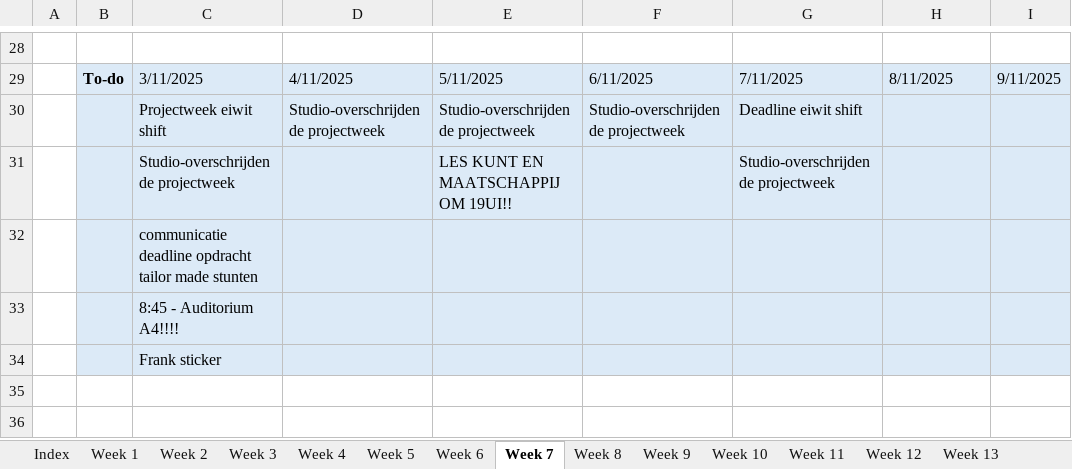
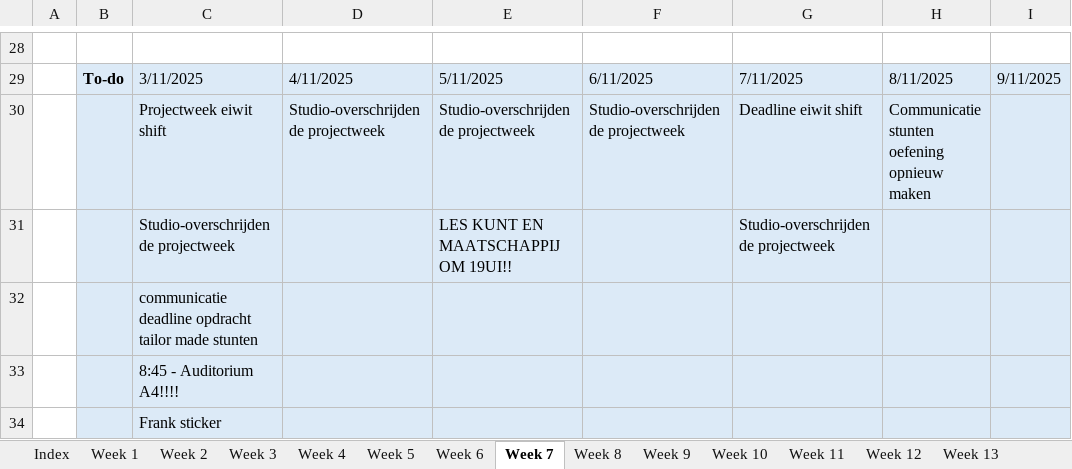
Before and after one commit to ninjahisser/LUCA-3, an Excel workbook: Uurrooster.xlsx, sheet Week 7, drawn as a sheet; only a part is shown, gaps mark what is left out; values as stored, in another font and other column widths than the file's, no borders; conditional formats not drawn; the diff names each change by its address in the sheet, - before the commit and + after, or states it on an @@ line.

Commit message:
Update Uurrooster.xlsx

```diff
--- a/Uurrooster.xlsx (sheet Week 7)
+++ b/Uurrooster.xlsx (sheet Week 7)
-H30: (empty)
+H30: Communicatie stunten oefening opnieuw maken
```
